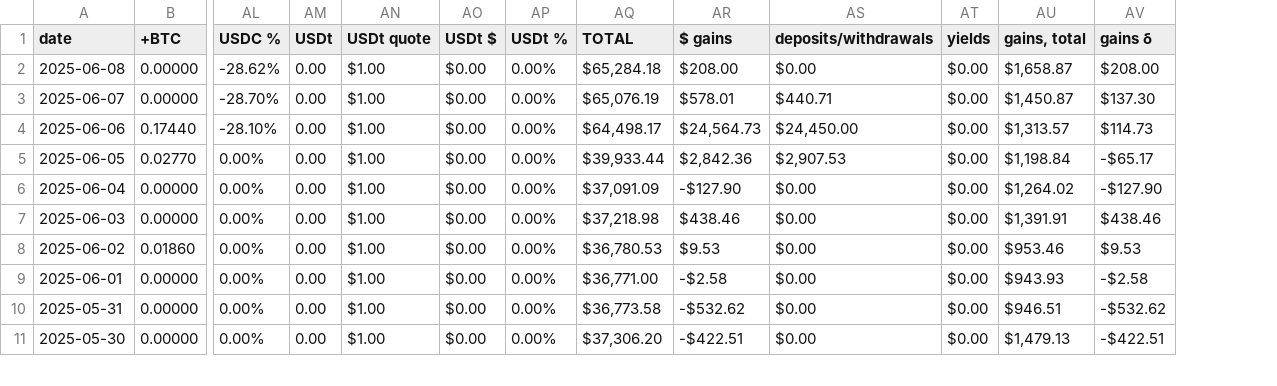
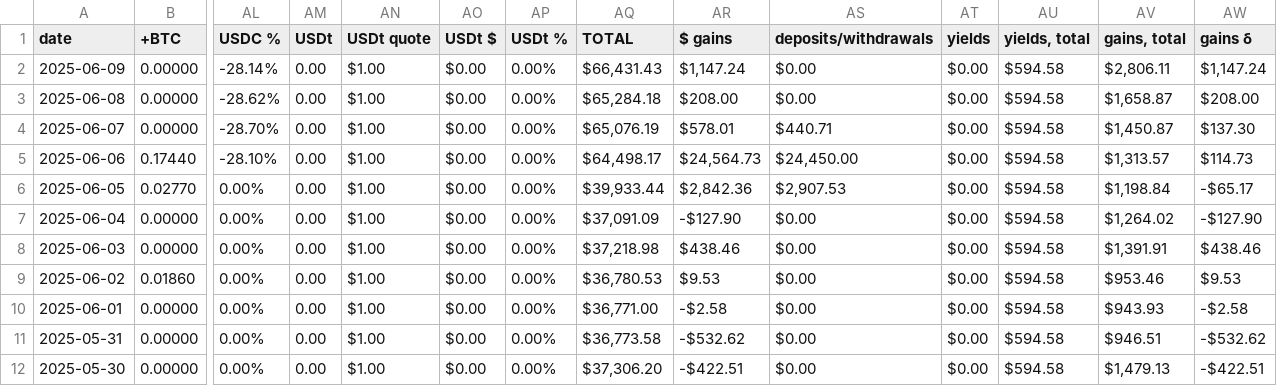
Before and after one commit to logicalgraphs/logicalgraphs.github.io, a TSV file: data/treasury.tsv, drawn as a sheet; only a part is shown, gaps mark what is left out; addresses are those after the commit; rows hold the shown columns only; the diff names each change by its address in the sheet, - before the commit and + after, or states it on an @@ line.

```diff
--- a/data/treasury.tsv
+++ b/data/treasury.tsv
+column AU (yields, total), rows 3-12: all $594.58
+row 2: 2025-06-09 | 0.00000 | -28.14% | 0.00 | $1.00 | $0.00 | 0.00% | $66,431.43 | $1,147.24 | $0.00 | $0.00 | $594.58 | $2,806.11 | $1,147.24
```
Also changed, not shown: data/assets.tsv, data/vault.tsv, 1 other file.
